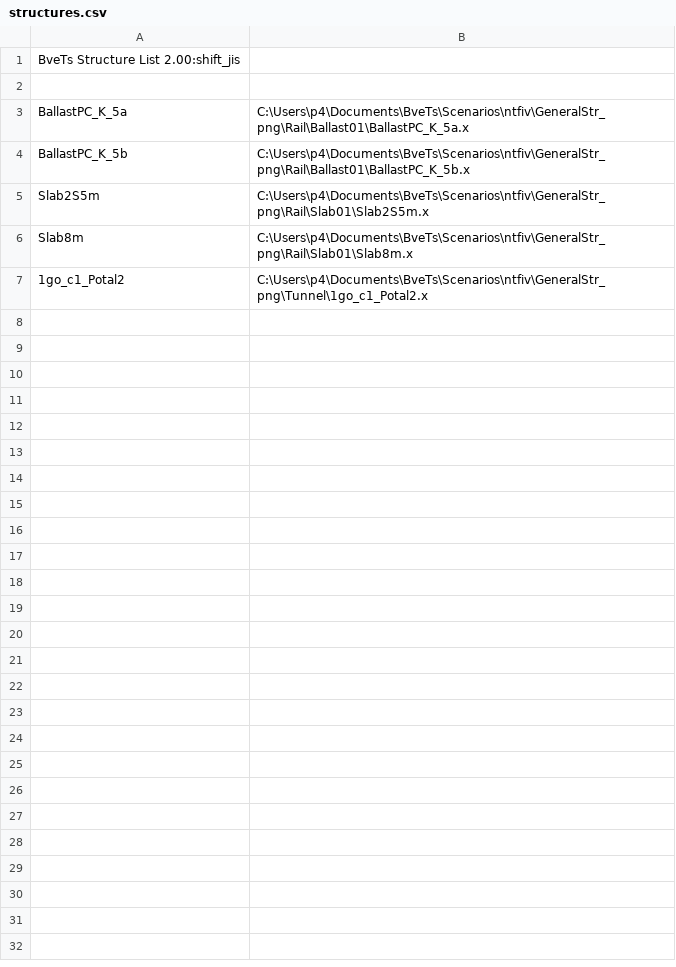
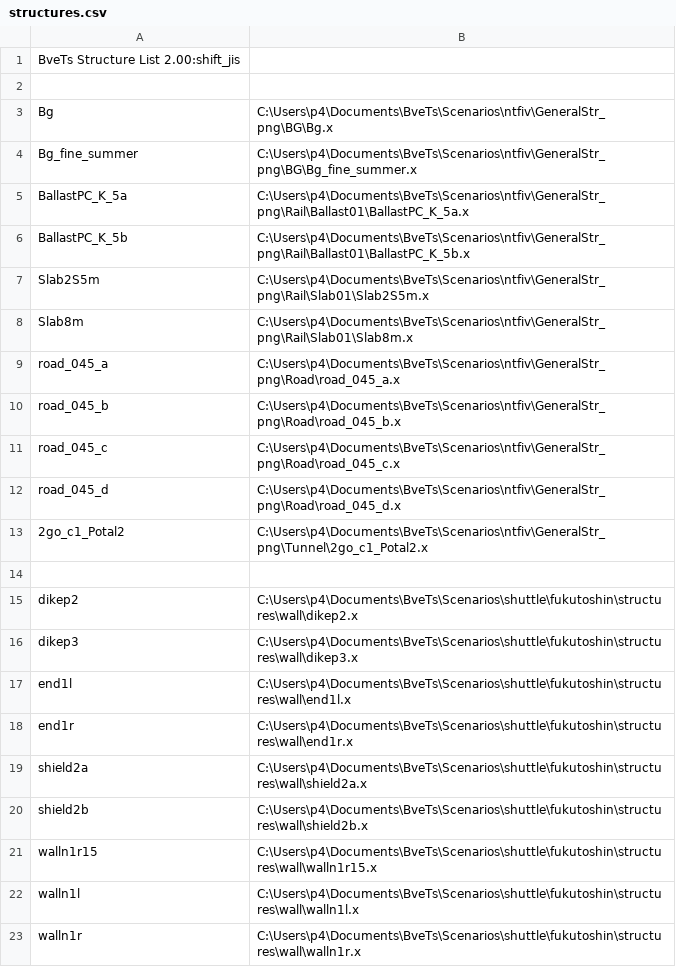
Before and after one commit to p4ken/sj-map, a CSV file: structures.csv, drawn as a sheet.

```diff
--- a/structures.csv
+++ b/structures.csv
@@ -2,2 +2,4 @@ BveTs Structure List 2.00:shift_jis
 
+Bg,C:\Users\p4\Documents\BveTs\Scenarios\ntfiv\GeneralStr_png\BG\Bg.x
+Bg_fine_summer,C:\Users\p4\Documents\BveTs\Scenarios\ntfiv\GeneralStr_png\BG\Bg_fine_summer.x
 BallastPC_K_5a,C:\Users\p4\Documents\BveTs\Scenarios\ntfiv\GeneralStr_png\Rail\Ballast01\BallastPC_K_5a.x
@@ -6,2 +8,16 @@ Slab2S5m,C:\Users\p4\Documents\BveTs\Scenarios\ntfiv\GeneralStr_png\Rail\Slab01\
 Slab8m,C:\Users\p4\Documents\BveTs\Scenarios\ntfiv\GeneralStr_png\Rail\Slab01\Slab8m.x
-1go_c1_Potal2,C:\Users\p4\Documents\BveTs\Scenarios\ntfiv\GeneralStr_png\Tunnel\1go_c1_Potal2.x
+road_045_a,C:\Users\p4\Documents\BveTs\Scenarios\ntfiv\GeneralStr_png\Road\road_045_a.x
+road_045_b,C:\Users\p4\Documents\BveTs\Scenarios\ntfiv\GeneralStr_png\Road\road_045_b.x
+road_045_c,C:\Users\p4\Documents\BveTs\Scenarios\ntfiv\GeneralStr_png\Road\road_045_c.x
+road_045_d,C:\Users\p4\Documents\BveTs\Scenarios\ntfiv\GeneralStr_png\Road\road_045_d.x
+2go_c1_Potal2,C:\Users\p4\Documents\BveTs\Scenarios\ntfiv\GeneralStr_png\Tunnel\2go_c1_Potal2.x
+
+dikep2,C:\Users\p4\Documents\BveTs\Scenarios\shuttle\fukutoshin\structures\wall\dikep2.x
+dikep3,C:\Users\p4\Documents\BveTs\Scenarios\shuttle\fukutoshin\structures\wall\dikep3.x
+end1l,C:\Users\p4\Documents\BveTs\Scenarios\shuttle\fukutoshin\structures\wall\end1l.x
+end1r,C:\Users\p4\Documents\BveTs\Scenarios\shuttle\fukutoshin\structures\wall\end1r.x
+shield2a,C:\Users\p4\Documents\BveTs\Scenarios\shuttle\fukutoshin\structures\wall\shield2a.x
+shield2b,C:\Users\p4\Documents\BveTs\Scenarios\shuttle\fukutoshin\structures\wall\shield2b.x
+walln1r15,C:\Users\p4\Documents\BveTs\Scenarios\shuttle\fukutoshin\structures\wall\walln1r15.x
+walln1l,C:\Users\p4\Documents\BveTs\Scenarios\shuttle\fukutoshin\structures\wall\walln1l.x
+walln1r,C:\Users\p4\Documents\BveTs\Scenarios\shuttle\fukutoshin\structures\wall\walln1r.x
```
Also changed, not shown: 2 other files.
